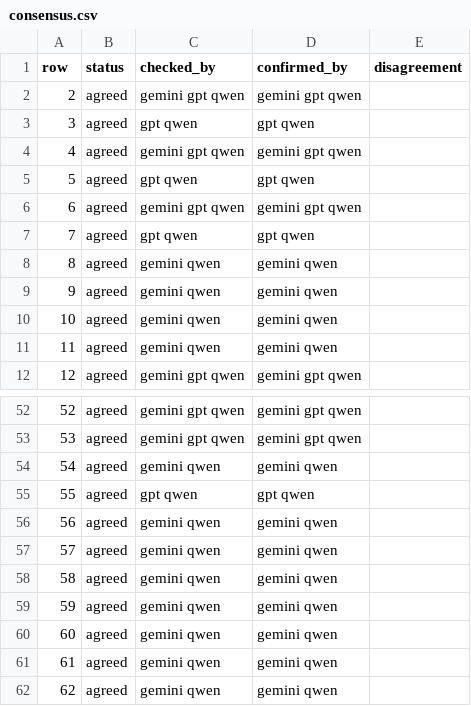
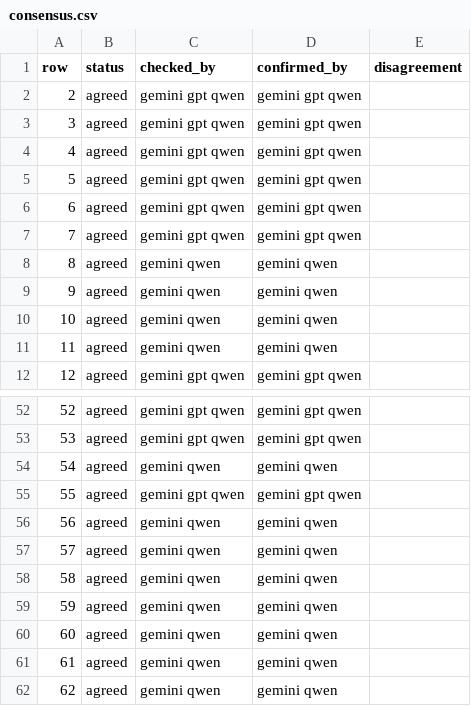
Before and after one commit to gremlindj11-ship-it/mess-app, a CSV file: content/open/hypertension/consensus.csv, drawn as a sheet; only a part is shown, gaps mark what is left out; the diff covers the shown part only.

```diff
--- a/content/open/hypertension/consensus.csv
+++ b/content/open/hypertension/consensus.csv
@@ -2,7 +2,7 @@ row,status,checked_by,confirmed_by,disagreement
 2,agreed,"gemini gpt qwen","gemini gpt qwen",""
-3,agreed,"gpt qwen","gpt qwen",""
+3,agreed,"gemini gpt qwen","gemini gpt qwen",""
 4,agreed,"gemini gpt qwen","gemini gpt qwen",""
-5,agreed,"gpt qwen","gpt qwen",""
+5,agreed,"gemini gpt qwen","gemini gpt qwen",""
 6,agreed,"gemini gpt qwen","gemini gpt qwen",""
-7,agreed,"gpt qwen","gpt qwen",""
+7,agreed,"gemini gpt qwen","gemini gpt qwen",""
 8,agreed,"gemini qwen","gemini qwen",""
@@ -54,3 +54,3 @@ row,status,checked_by,confirmed_by,disagreement
 54,agreed,"gemini qwen","gemini qwen",""
-55,agreed,"gpt qwen","gpt qwen",""
+55,agreed,"gemini gpt qwen","gemini gpt qwen",""
 56,agreed,"gemini qwen","gemini qwen",""
```
Also changed, not shown: 48 edited cells elsewhere in this file, content/open/hypertension/factcheck.gemini.csv.
